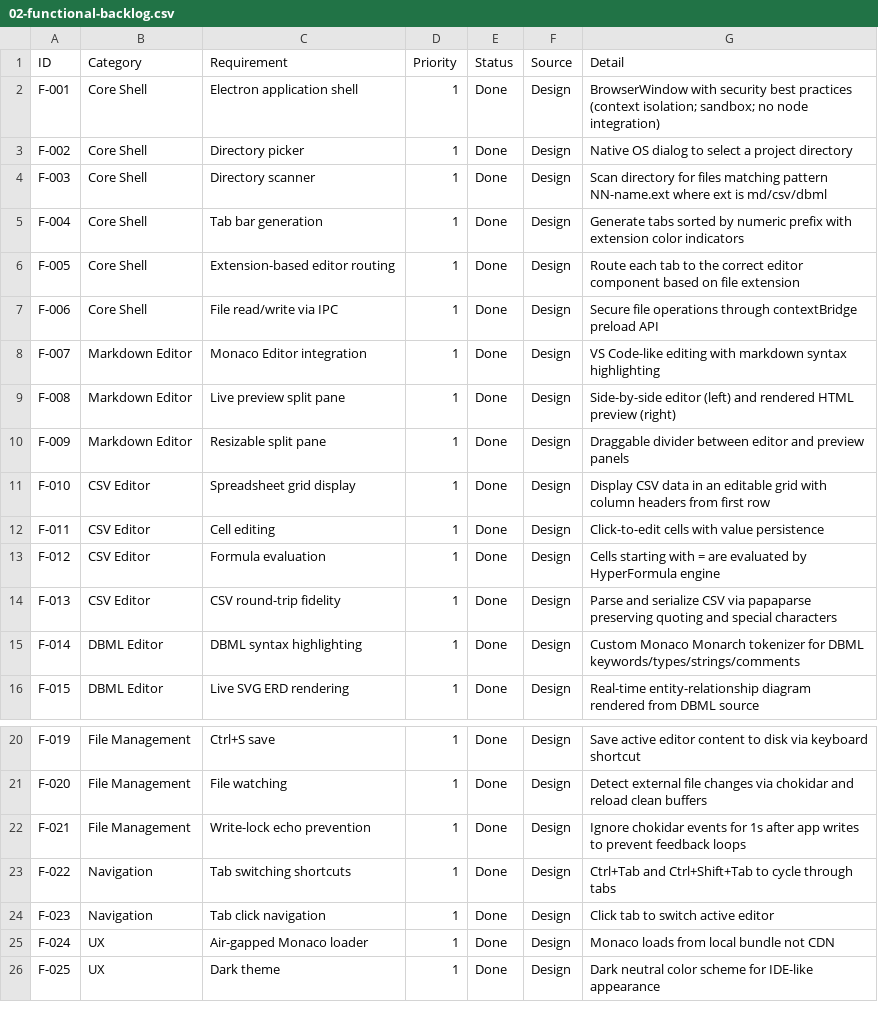
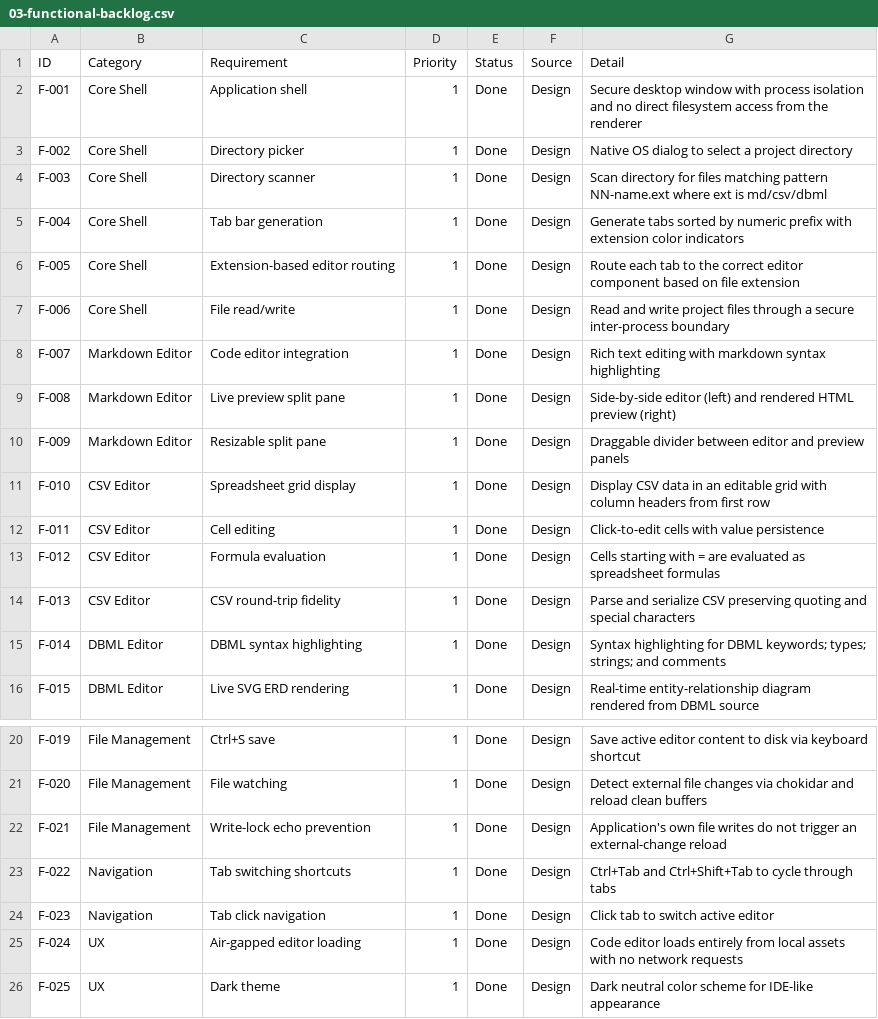
Before and after one commit to marekrost/sequentia-pm, a CSV file: sequentia/03-functional-backlog.csv (was sequentia/02-functional-backlog.csv), drawn as a sheet; only a part is shown, gaps mark what is left out.

```diff
--- a/sequentia/02-functional-backlog.csv
+++ b/sequentia/03-functional-backlog.csv
@@ -1,3 +1,3 @@
 ID,Category,Requirement,Priority,Status,Source,Detail
-F-001,Core Shell,Electron application shell,1,Done,Design,BrowserWindow with security best practices (context isolation; sandbox; no node integration)
+F-001,Core Shell,Application shell,1,Done,Design,Secure desktop window with process isolation and no direct filesystem access from the renderer
 F-002,Core Shell,Directory picker,1,Done,Design,Native OS dialog to select a project directory
@@ -6,4 +6,4 @@ F-004,Core Shell,Tab bar generation,1,Done,Design,Generate tabs sorted by numeri
 F-005,Core Shell,Extension-based editor routing,1,Done,Design,Route each tab to the correct editor component based on file extension
-F-006,Core Shell,File read/write via IPC,1,Done,Design,Secure file operations through contextBridge preload API
-F-007,Markdown Editor,Monaco Editor integration,1,Done,Design,VS Code-like editing with markdown syntax highlighting
+F-006,Core Shell,File read/write,1,Done,Design,Read and write project files through a secure inter-process boundary
+F-007,Markdown Editor,Code editor integration,1,Done,Design,Rich text editing with markdown syntax highlighting
 F-008,Markdown Editor,Live preview split pane,1,Done,Design,Side-by-side editor (left) and rendered HTML preview (right)
@@ -12,5 +12,5 @@ F-010,CSV Editor,Spreadsheet grid display,1,Done,Design,Display CSV data in an e
 F-011,CSV Editor,Cell editing,1,Done,Design,Click-to-edit cells with value persistence
-F-012,CSV Editor,Formula evaluation,1,Done,Design,Cells starting with = are evaluated by HyperFormula engine
-F-013,CSV Editor,CSV round-trip fidelity,1,Done,Design,Parse and serialize CSV via papaparse preserving quoting and special characters
-F-014,DBML Editor,DBML syntax highlighting,1,Done,Design,Custom Monaco Monarch tokenizer for DBML keywords/types/strings/comments
+F-012,CSV Editor,Formula evaluation,1,Done,Design,Cells starting with = are evaluated as spreadsheet formulas
+F-013,CSV Editor,CSV round-trip fidelity,1,Done,Design,Parse and serialize CSV preserving quoting and special characters
+F-014,DBML Editor,DBML syntax highlighting,1,Done,Design,Syntax highlighting for DBML keywords; types; strings; and comments
 F-015,DBML Editor,Live SVG ERD rendering,1,Done,Design,Real-time entity-relationship diagram rendered from DBML source
@@ -21,6 +21,6 @@ F-019,File Management,Ctrl+S save,1,Done,Design,Save active editor content to di
 F-020,File Management,File watching,1,Done,Design,Detect external file changes via chokidar and reload clean buffers
-F-021,File Management,Write-lock echo prevention,1,Done,Design,Ignore chokidar events for 1s after app writes to prevent feedback loops
+F-021,File Management,Write-lock echo prevention,1,Done,Design,Application's own file writes do not trigger an external-change reload
 F-022,Navigation,Tab switching shortcuts,1,Done,Design,Ctrl+Tab and Ctrl+Shift+Tab to cycle through tabs
 F-023,Navigation,Tab click navigation,1,Done,Design,Click tab to switch active editor
-F-024,UX,Air-gapped Monaco loader,1,Done,Design,Monaco loads from local bundle not CDN
+F-024,UX,Air-gapped editor loading,1,Done,Design,Code editor loads entirely from local assets with no network requests
 F-025,UX,Dark theme,1,Done,Design,Dark neutral color scheme for IDE-like appearance
```
Also changed, not shown: sequentia/04-nonfunctional-backlog.csv, 12 other files.
